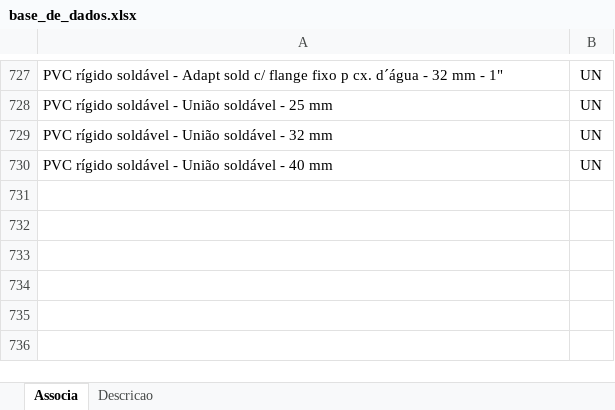
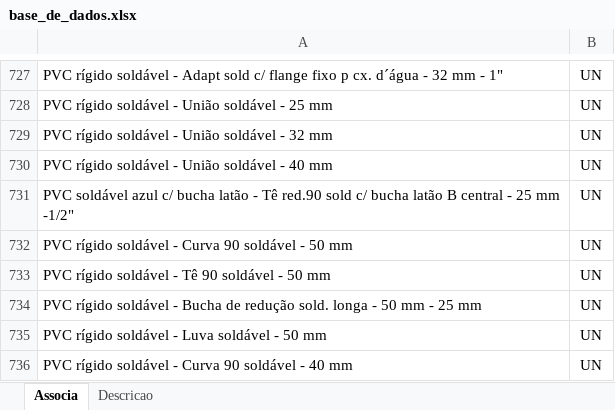
Before and after one commit to rodioegiufao/farmacia_janio, an Excel workbook: base_de_dados.xlsx, sheet Associa, drawn as a sheet; only a part is shown, gaps mark what is left out; values as stored, in another font and other column widths than the file's, no borders; the diff names each change by its address in the sheet, - before the commit and + after, or states it on an @@ line.

```diff
--- a/base_de_dados.xlsx (sheet Associa)
+++ b/base_de_dados.xlsx (sheet Associa)
+row 731: PVC soldável azul c/ bucha latão - Tê red.90 sold c/ bucha latão B central - 25 mm -1/2" | UN
+row 732: PVC rígido soldável - Curva 90 soldável - 50 mm | UN
+row 733: PVC rígido soldável - Tê 90 soldável - 50 mm | UN
+row 734: PVC rígido soldável - Bucha de redução sold. longa - 50 mm - 25 mm | UN
+row 735: PVC rígido soldável - Luva soldável - 50 mm | UN
+row 736: PVC rígido soldável - Curva 90 soldável - 40 mm | UN
```
Also changed, not shown: sheet Descricao.
